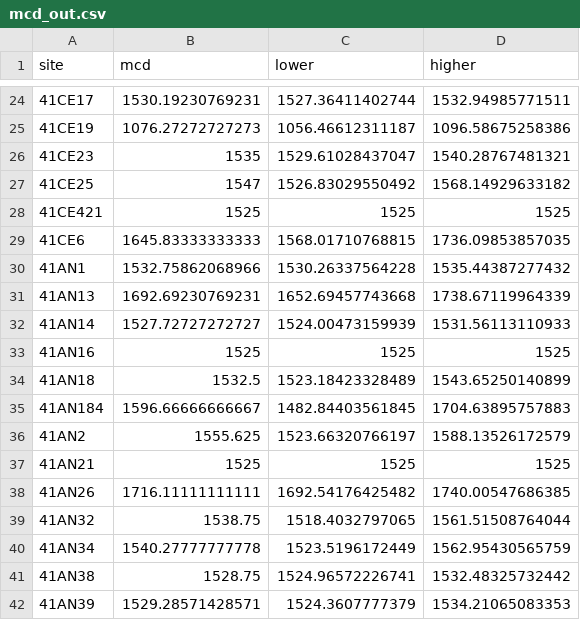
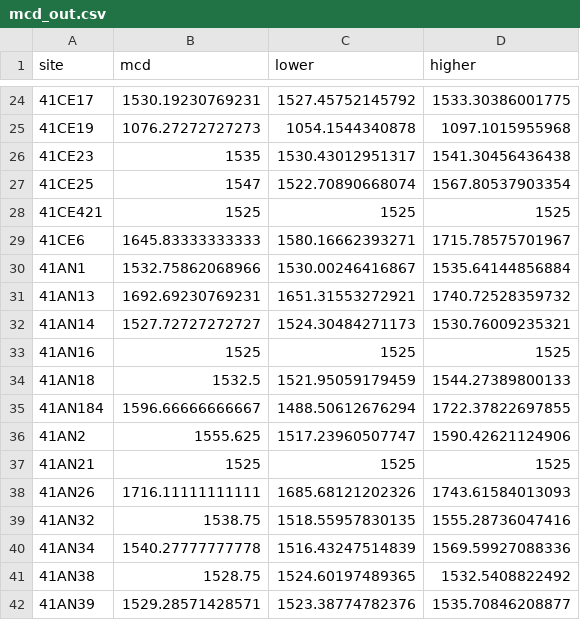
Before and after one commit to aksel-blaise/neches.chron, a CSV file: supp/mcd_out.csv, drawn as a sheet; only a part is shown, gaps mark what is left out; the diff covers the shown part only.

```diff
--- a/supp/mcd_out.csv
+++ b/supp/mcd_out.csv
@@ -24,19 +24,19 @@
-"41CE17","1530.19230769231","1527.36411402744","1532.94985771511"
-"41CE19","1076.27272727273","1056.46612311187","1096.58675258386"
-"41CE23","1535","1529.61028437047","1540.28767481321"
-"41CE25","1547","1526.83029550492","1568.14929633182"
+"41CE17","1530.19230769231","1527.45752145792","1533.30386001775"
+"41CE19","1076.27272727273","1054.1544340878","1097.1015955968"
+"41CE23","1535","1530.43012951317","1541.30456436438"
+"41CE25","1547","1522.70890668074","1567.80537903354"
 "41CE421","1525","1525","1525"
-"41CE6","1645.83333333333","1568.01710768815","1736.09853857035"
-"41AN1","1532.75862068966","1530.26337564228","1535.44387277432"
-"41AN13","1692.69230769231","1652.69457743668","1738.67119964339"
-"41AN14","1527.72727272727","1524.00473159939","1531.56113110933"
+"41CE6","1645.83333333333","1580.16662393271","1715.78575701967"
+"41AN1","1532.75862068966","1530.00246416867","1535.64144856884"
+"41AN13","1692.69230769231","1651.31553272921","1740.72528359732"
+"41AN14","1527.72727272727","1524.30484271173","1530.76009235321"
 "41AN16","1525","1525","1525"
-"41AN18","1532.5","1523.18423328489","1543.65250140899"
-"41AN184","1596.66666666667","1482.84403561845","1704.63895757883"
-"41AN2","1555.625","1523.66320766197","1588.13526172579"
+"41AN18","1532.5","1521.95059179459","1544.27389800133"
+"41AN184","1596.66666666667","1488.50612676294","1722.37822697855"
+"41AN2","1555.625","1517.23960507747","1590.42621124906"
 "41AN21","1525","1525","1525"
-"41AN26","1716.11111111111","1692.54176425482","1740.00547686385"
-"41AN32","1538.75","1518.4032797065","1561.51508764044"
-"41AN34","1540.27777777778","1523.5196172449","1562.95430565759"
-"41AN38","1528.75","1524.96572226741","1532.48325732442"
-"41AN39","1529.28571428571","1524.3607777379","1534.21065083353"
+"41AN26","1716.11111111111","1685.68121202326","1743.61584013093"
+"41AN32","1538.75","1518.55957830135","1555.28736047416"
+"41AN34","1540.27777777778","1516.43247514839","1569.59927088336"
+"41AN38","1528.75","1524.60197489365","1532.5408822492"
+"41AN39","1529.28571428571","1523.38774782376","1535.70846208877"
```
Also changed, not shown: 38 edited cells elsewhere in this file, 6 other files.
